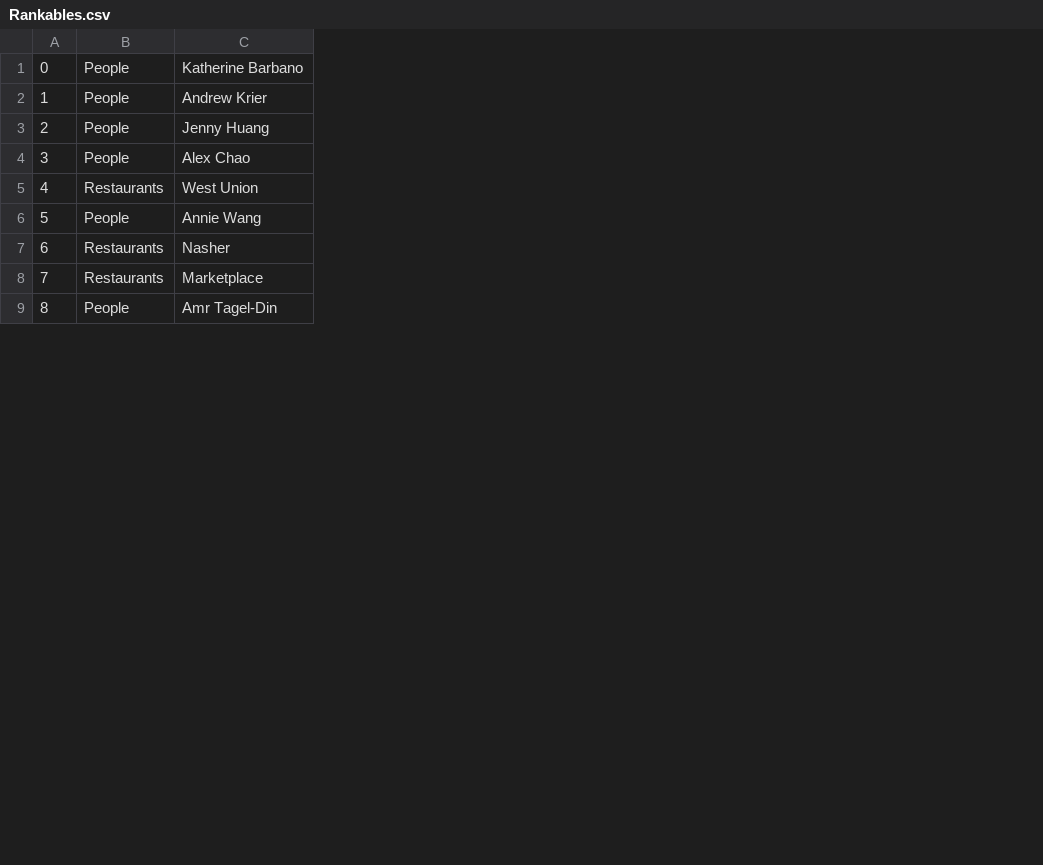
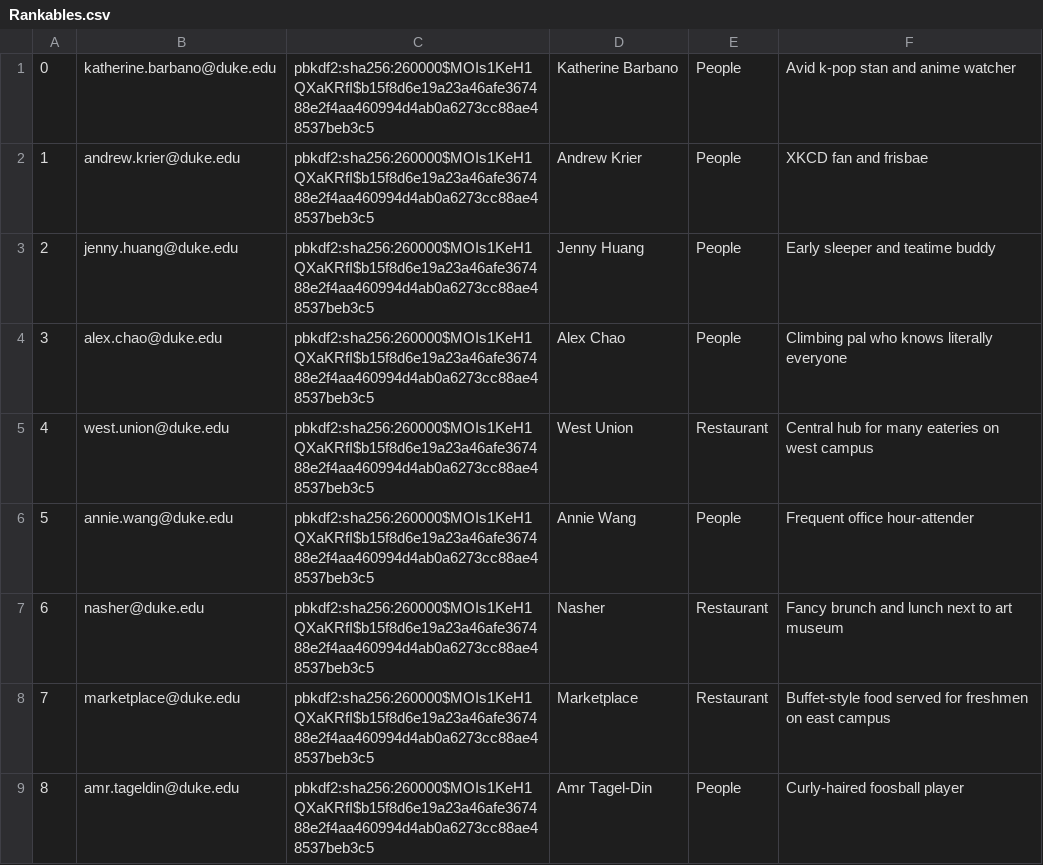
Before and after one commit to BrunoKreiner/elo-tracker, a CSV file: db/data/Rankables.csv, drawn as a sheet; only a part is shown; removed rows and columns are numbered as before the commit, all else as after; the diff names each change by its address in the sheet, - before the commit and + after, or states it on an @@ line.

Commit message:
load rankables info

```diff
--- a/db/data/Rankables.csv
+++ b/db/data/Rankables.csv
-column B, rows 1-9: People | People | People | People | Restaurants | People | Restaurants | Restaurants | People
+column B, rows 1-9: katherine.barbano@duke.edu | andrew.krier@duke.edu | jenny.huang@duke.edu | alex.chao@duke.edu | west.union@duke.edu | annie.wang@duke.edu | nasher@duke.edu | marketplace@duke.edu | amr.tageldin@duke.edu
+column C, rows 1-9: all pbkdf2:sha256:260000$MOIs1KeH1QXaKRfI$b15f8d6e19a23a46afe367488e2f4aa460994d4ab0a6273cc88ae48537beb3c5
+column E, rows 1-9: People | People | People | People | Restaurant | People | Restaurant | Restaurant | People
+column F, rows 1-9: Avid k-pop stan and anime watcher | XKCD fan and frisbae | Early sleeper and teatime buddy | Climbing pal who knows literally everyone | Central hub for many eateries on west campus | Frequent office hour-attender | Fancy brunch and lunch next to art museum | Buffet-style food served for freshmen on east campus | Curly-haired foosball player
```
Also changed, not shown: 4 other files.
